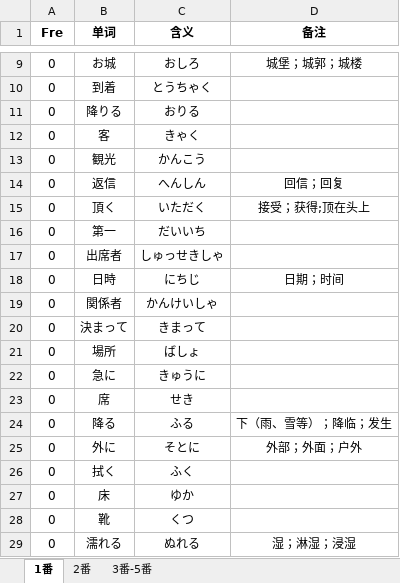
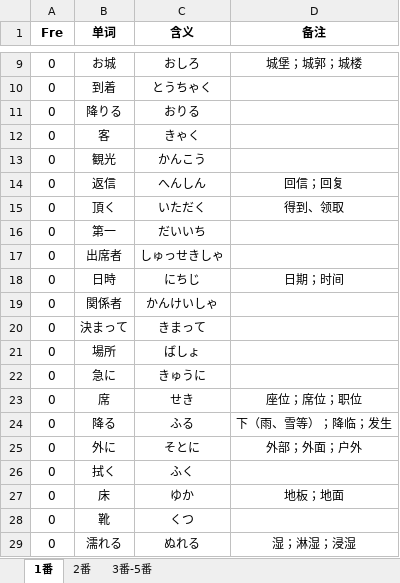
Before and after one commit to njxuxiao/2025_12, an Excel workbook: LISTEN/Script/23_12_n3/23_12.xlsx, sheet 1番, drawn as a sheet; only a part is shown, gaps mark what is left out; values as stored, in another font and other column widths than the file's, no borders; the diff names each change by its address in the sheet, - before the commit and + after, or states it on an @@ line.

```diff
--- a/LISTEN/Script/23_12_n3/23_12.xlsx (sheet 1番)
+++ b/LISTEN/Script/23_12_n3/23_12.xlsx (sheet 1番)
-D15 (备注): 接受；获得;顶在头上
+D15 (备注): 得到、领取
-D23 (备注): (empty)
+D23 (备注): 座位；席位；职位
-D27 (备注): (empty)
+D27 (备注): 地板；地面
```
Also changed, not shown: sheet 2番, Mixed/1_zhouyf.xlsx, 2 other files.
